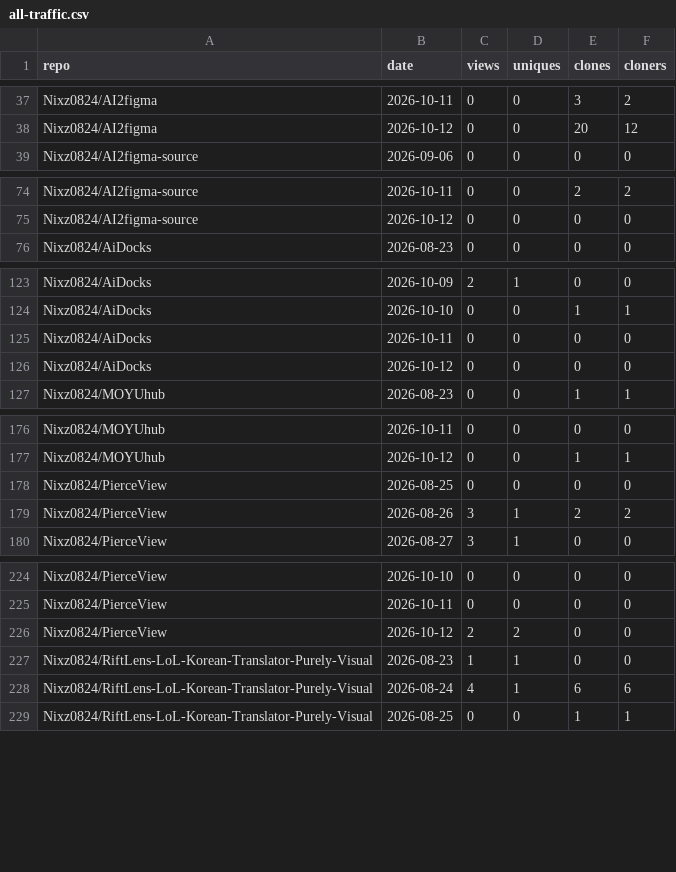
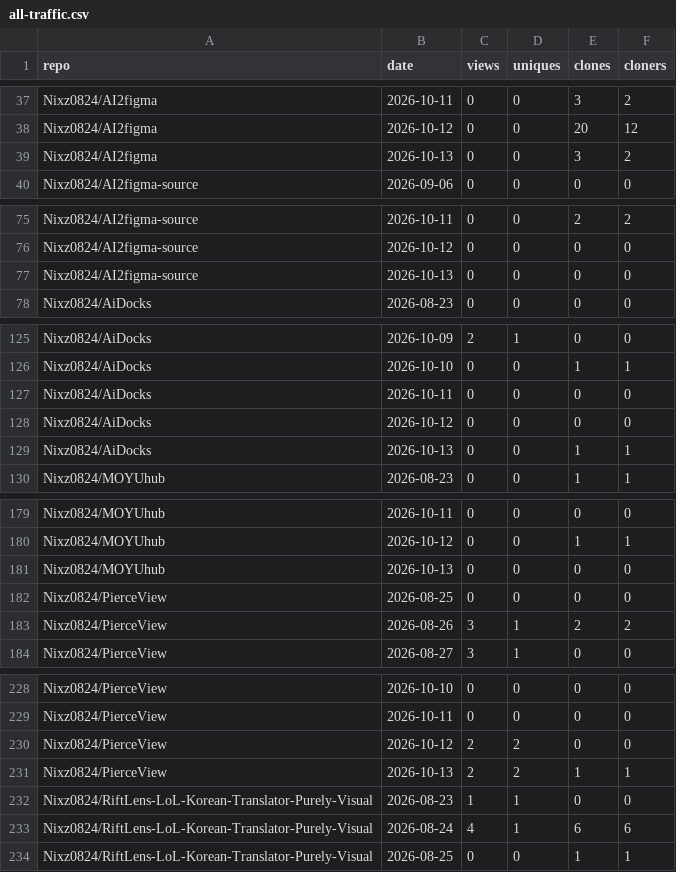
Before and after one commit to Nixz0824/repo-traffic-stats, a CSV file: all-traffic.csv, drawn as a sheet; only a part is shown, gaps mark what is left out; the diff covers the shown part only; the diff names each change by its address in the sheet, - before the commit and + after, or states it on an @@ line.

```diff
--- a/all-traffic.csv
+++ b/all-traffic.csv
+row 39: Nixz0824/AI2figma | 2026-10-13 | 0 | 0 | 3 | 2
+row 77: Nixz0824/AI2figma-source | 2026-10-13 | 0 | 0 | 0 | 0
+row 129: Nixz0824/AiDocks | 2026-10-13 | 0 | 0 | 1 | 1
+row 181: Nixz0824/MOYUhub | 2026-10-13 | 0 | 0 | 0 | 0
+row 231: Nixz0824/PierceView | 2026-10-13 | 2 | 2 | 1 | 1
```
Also changed, not shown: 9 added rows elsewhere in this file, 2 other files.
